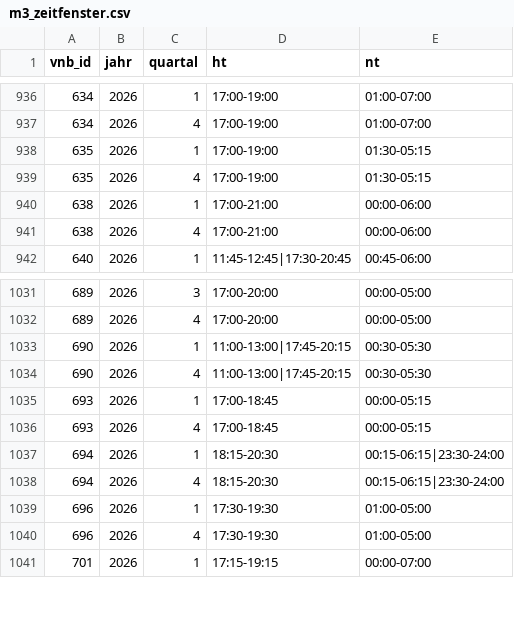
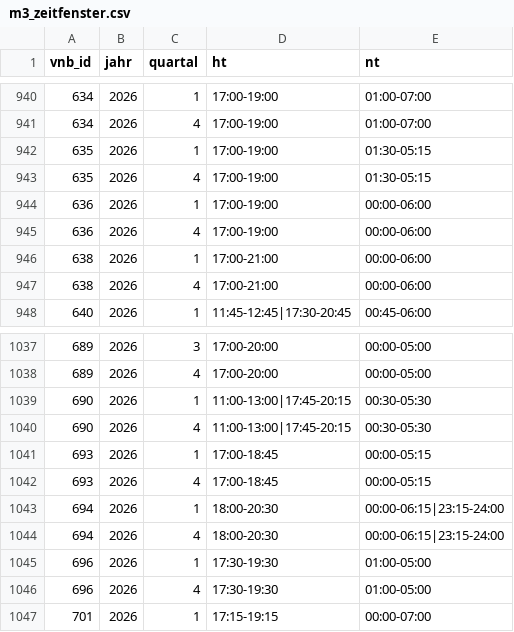
Before and after one commit to the78mole/Par14a-Database, a CSV file: data/2026/m3_zeitfenster.csv, drawn as a sheet; only a part is shown, gaps mark what is left out; the diff covers the shown part only.

```diff
--- a/data/2026/m3_zeitfenster.csv
+++ b/data/2026/m3_zeitfenster.csv
@@ -939,2 +943,4 @@ vnb_id,jahr,quartal,ht,nt
 635,2026,4,17:00-19:00,01:30-05:15
+636,2026,1,17:00-19:00,00:00-06:00
+636,2026,4,17:00-19:00,00:00-06:00
 638,2026,1,17:00-21:00,00:00-06:00
@@ -1036,4 +1042,4 @@ vnb_id,jahr,quartal,ht,nt
 693,2026,4,17:00-18:45,00:00-05:15
-694,2026,1,18:15-20:30,00:15-06:15|23:30-24:00
-694,2026,4,18:15-20:30,00:15-06:15|23:30-24:00
+694,2026,1,18:00-20:30,00:00-06:15|23:15-24:00
+694,2026,4,18:00-20:30,00:00-06:15|23:15-24:00
 696,2026,1,17:30-19:30,01:00-05:00
```
Also changed, not shown: 8 added rows, 6 removed rows and 4 edited cells elsewhere in this file, data/2026/preisblatt.csv, data/2027/m3_zeitfenster.csv, 6 other files.
